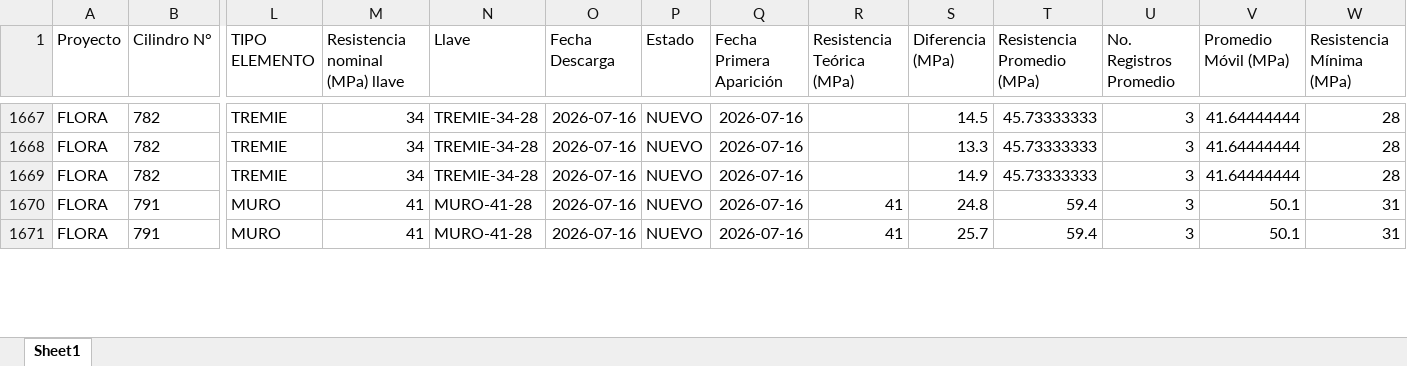
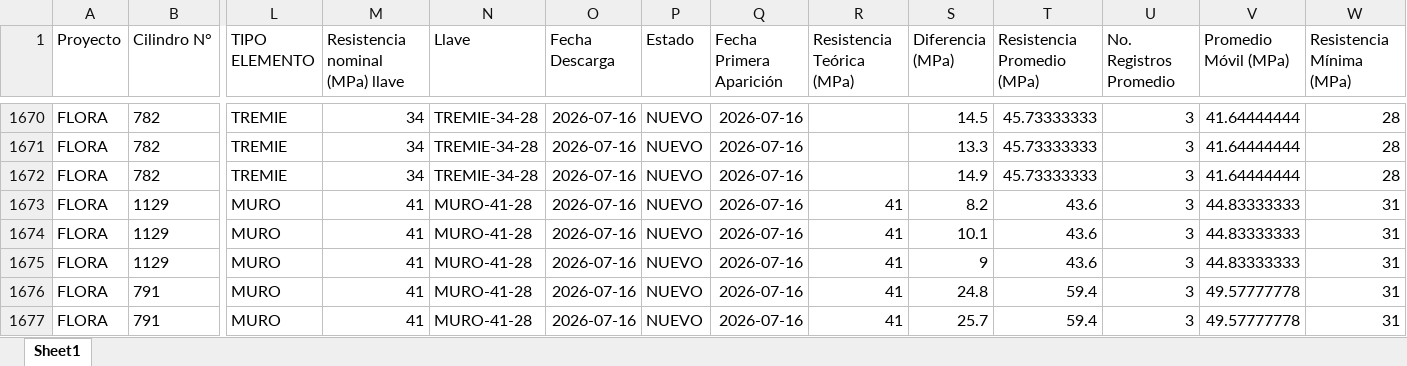
Before and after one commit to cpulgarinIngeurbe/1DespliegueConcretos, an Excel workbook: desplegable/ConsolidadoAlertas.xlsx, sheet Sheet1, drawn as a sheet; only a part is shown, gaps mark what is left out; values as stored, in another font and other column widths than the file's, no borders; addresses are those after the commit; rows hold the shown columns only; the diff covers the shown part only; the diff names each change by its address in the sheet, - before the commit and + after, or states it on an @@ line.

```diff
--- a/desplegable/ConsolidadoAlertas.xlsx (sheet Sheet1)
+++ b/desplegable/ConsolidadoAlertas.xlsx (sheet Sheet1)
+row 1673: FLORA | 1129 | MURO | 41 | MURO-41-28 | 2026-07-16 | NUEVO | 2026-07-16 | 41 | 8.2 | 43.6 | 3 | 44.83333333 | 31
+row 1674: FLORA | 1129 | MURO | 41 | MURO-41-28 | 2026-07-16 | NUEVO | 2026-07-16 | 41 | 10.1 | 43.6 | 3 | 44.83333333 | 31
+row 1675: FLORA | 1129 | MURO | 41 | MURO-41-28 | 2026-07-16 | NUEVO | 2026-07-16 | 41 | 9 | 43.6 | 3 | 44.83333333 | 31
-V1676:V1677 (Promedio Móvil (MPa)): 50.1
+V1676:V1677 (Promedio Móvil (MPa)): 49.57777778
```
Also changed, not shown: 12 added rows, 84 moved rows and 22 edited cells elsewhere in this sheet, desplegable/Incumplimientos.xlsx, 2 other files.
